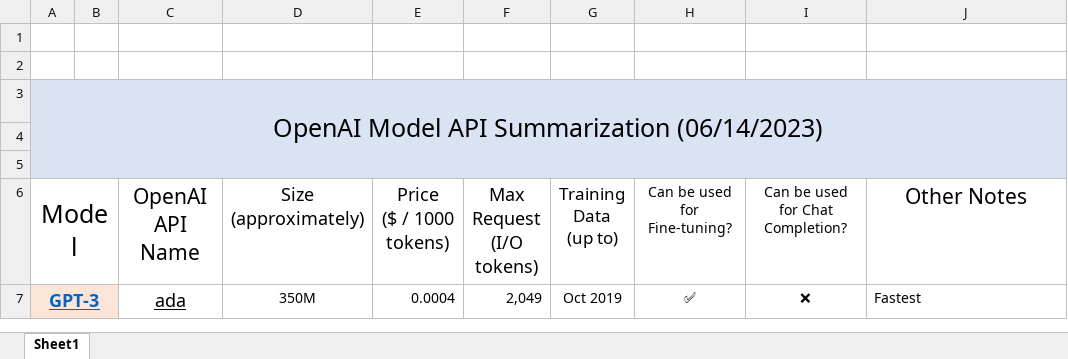
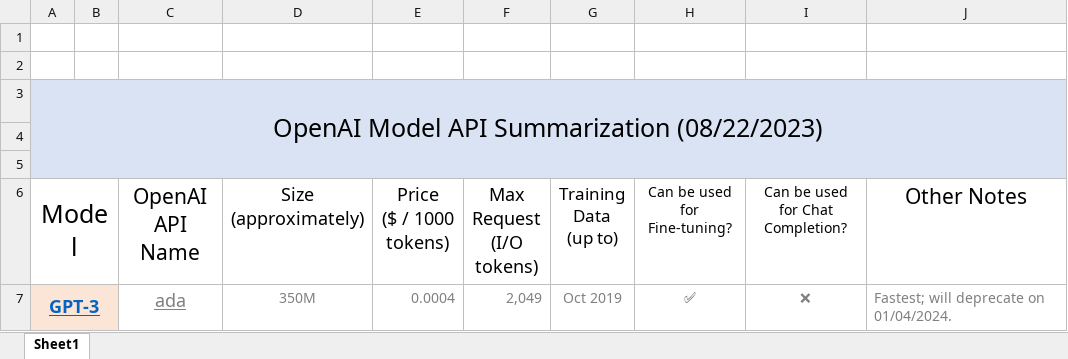
Before and after one commit to RenzeLou/OpenAI-API-Summarization, an Excel workbook: openai_api.xlsx, sheet Sheet1, drawn as a sheet; only a part is shown; values as stored, in another font and other column widths than the file's, no borders; the diff covers the shown part only; the diff names each change by its address in the sheet, - before the commit and + after, or states it on an @@ line.

```diff
--- a/openai_api.xlsx (sheet Sheet1)
+++ b/openai_api.xlsx (sheet Sheet1)
-A3 (Model): OpenAI Model API Summarization (06/14/2023)
+A3 (Model): OpenAI Model API Summarization (08/22/2023)
-C7:G7 text colour: black
+C7:G7 text colour: #808080
-H7 text colour: #374151
+H7 text colour: #808080
-I7:J7 text colour: black
+I7:J7 text colour: #808080
-J7 (Other Notes): Fastest
+J7 (Other Notes): Fastest; will deprecate on 01/04/2024.
```
Also changed, not shown: 2 added rows, 8 edited cells and cell formats elsewhere in this sheet, 2 other files.
